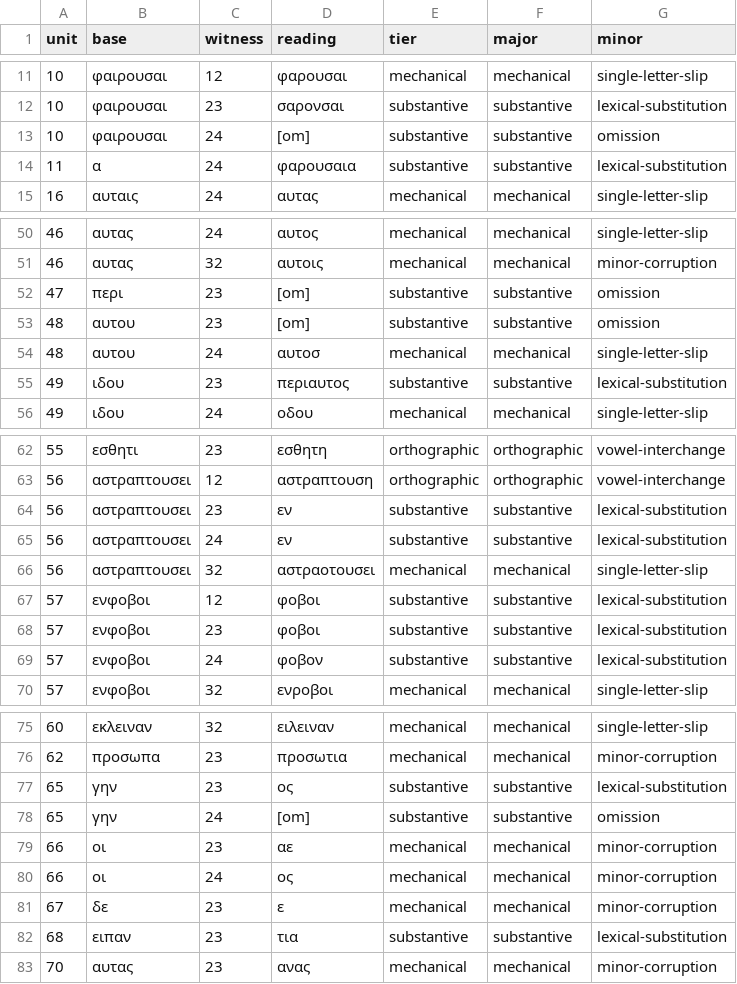
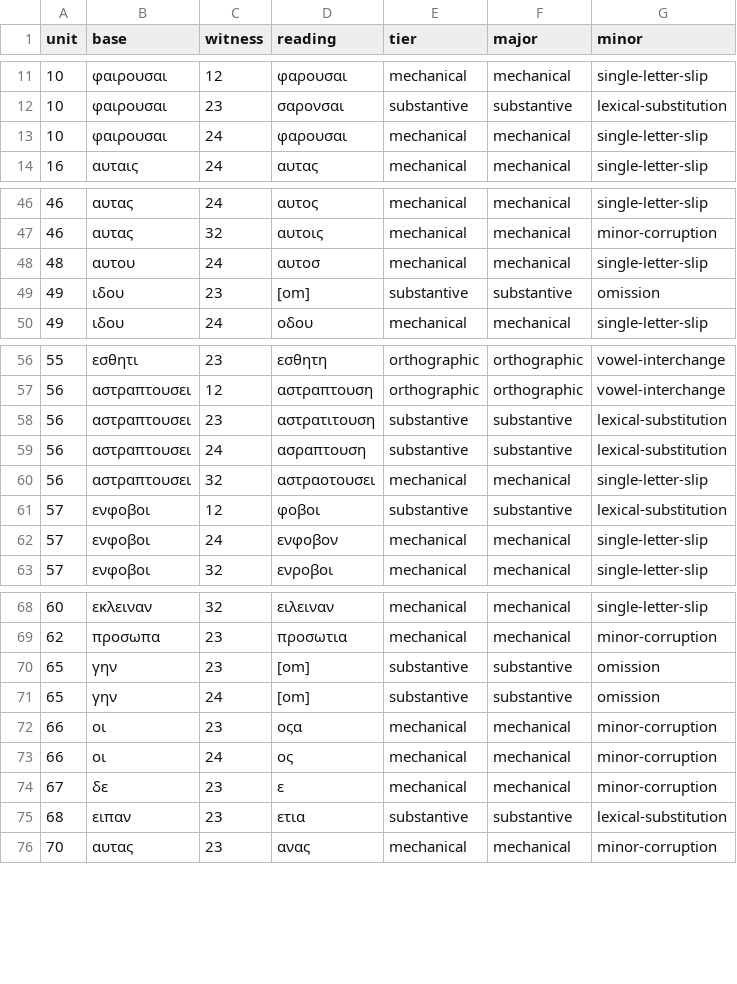
Before and after one commit to SphRbtHyk/luke24-modern-scribes, a CSV file: derived/variants.csv, drawn as a sheet; only a part is shown, gaps mark what is left out; the diff covers the shown part only.

```diff
--- a/derived/variants.csv
+++ b/derived/variants.csv
@@ -12,4 +12,3 @@ unit,base,witness,reading,tier,major,minor
 10,φαιρουσαι,23,σαρονσαι,substantive,substantive,lexical-substitution
-10,φαιρουσαι,24,[om],substantive,substantive,omission
-11,α,24,φαρουσαια,substantive,substantive,lexical-substitution
+10,φαιρουσαι,24,φαρουσαι,mechanical,mechanical,single-letter-slip
 16,αυταις,24,αυτας,mechanical,mechanical,single-letter-slip
@@ -51,6 +47,4 @@ unit,base,witness,reading,tier,major,minor
 46,αυτας,32,αυτοις,mechanical,mechanical,minor-corruption
-47,περι,23,[om],substantive,substantive,omission
-48,αυτου,23,[om],substantive,substantive,omission
 48,αυτου,24,αυτοσ,mechanical,mechanical,single-letter-slip
-49,ιδου,23,περιαυτος,substantive,substantive,lexical-substitution
+49,ιδου,23,[om],substantive,substantive,omission
 49,ιδου,24,οδου,mechanical,mechanical,single-letter-slip
@@ -63,8 +57,7 @@ unit,base,witness,reading,tier,major,minor
 56,αστραπτουσει,12,αστραπτουση,orthographic,orthographic,vowel-interchange
-56,αστραπτουσει,23,εν,substantive,substantive,lexical-substitution
-56,αστραπτουσει,24,εν,substantive,substantive,lexical-substitution
+56,αστραπτουσει,23,αστρατιτουση,substantive,substantive,lexical-substitution
+56,αστραπτουσει,24,ασραπτουση,substantive,substantive,lexical-substitution
 56,αστραπτουσει,32,αστραοτουσει,mechanical,mechanical,single-letter-slip
 57,ενφοβοι,12,φοβοι,substantive,substantive,lexical-substitution
-57,ενφοβοι,23,φοβοι,substantive,substantive,lexical-substitution
-57,ενφοβοι,24,φοβον,substantive,substantive,lexical-substitution
+57,ενφοβοι,24,ενφοβον,mechanical,mechanical,single-letter-slip
 57,ενφοβοι,32,ενροβοι,mechanical,mechanical,single-letter-slip
@@ -76,8 +69,8 @@ unit,base,witness,reading,tier,major,minor
 62,προσωπα,23,προσωτια,mechanical,mechanical,minor-corruption
-65,γην,23,ος,substantive,substantive,lexical-substitution
+65,γην,23,[om],substantive,substantive,omission
 65,γην,24,[om],substantive,substantive,omission
-66,οι,23,αε,mechanical,mechanical,minor-corruption
+66,οι,23,οςα,mechanical,mechanical,minor-corruption
 66,οι,24,ος,mechanical,mechanical,minor-corruption
 67,δε,23,ε,mechanical,mechanical,minor-corruption
-68,ειπαν,23,τια,substantive,substantive,lexical-substitution
+68,ειπαν,23,ετια,substantive,substantive,lexical-substitution
 70,αυτας,23,ανας,mechanical,mechanical,minor-corruption
```
Also changed, not shown: 11 removed rows and 23 edited cells elsewhere in this file, derived/alignment_core.csv, derived/alignment_core.tsv, 10 other files.
